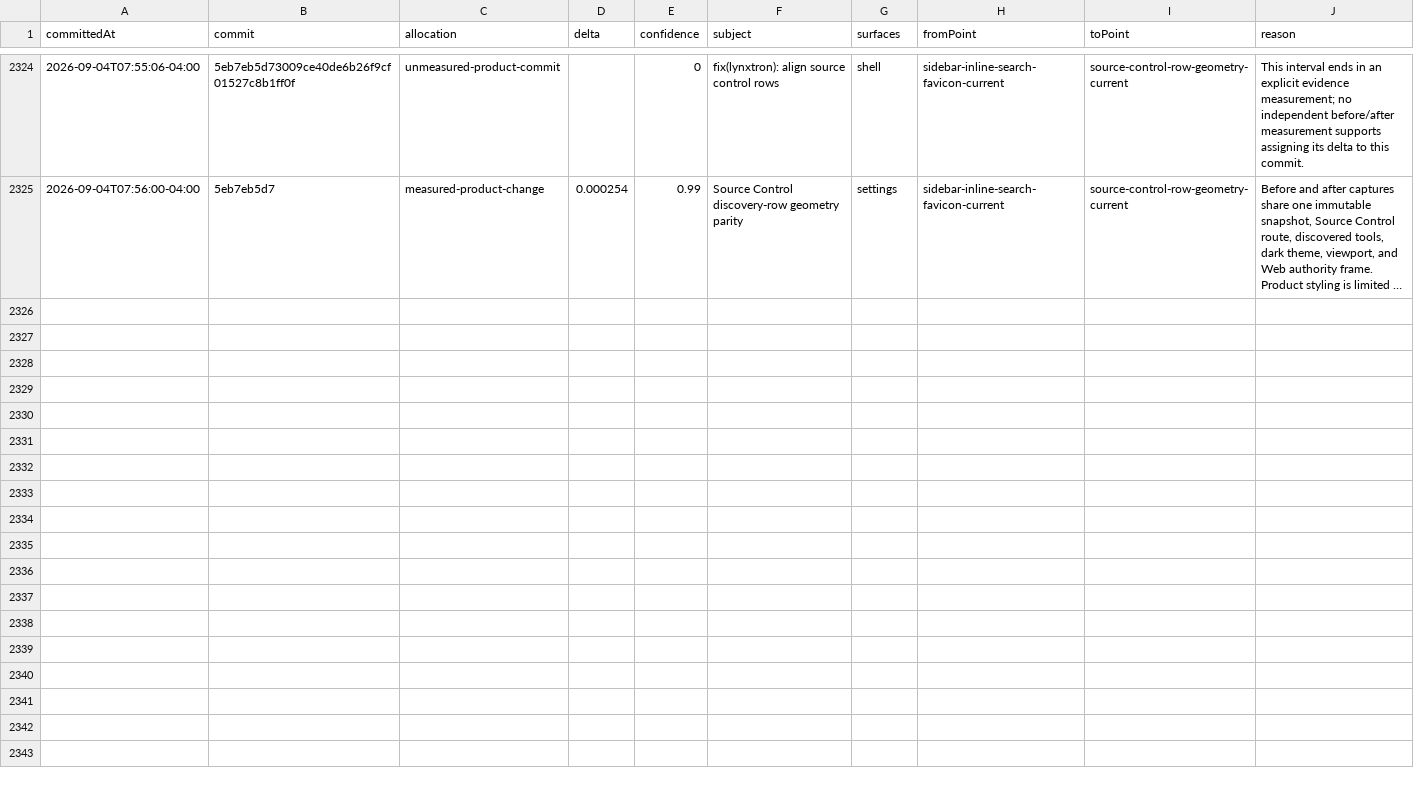
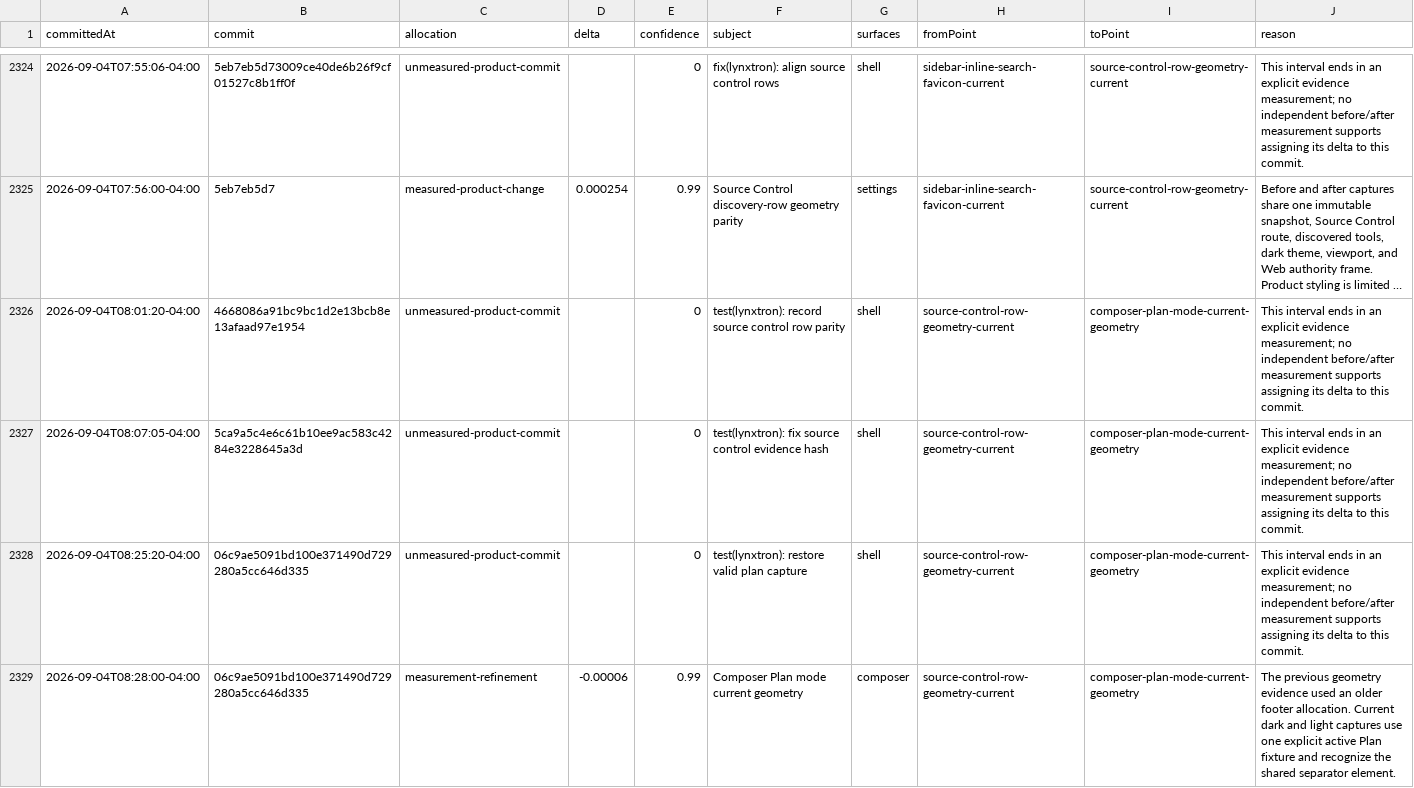
Before and after one commit to Huxpro/t3code-lynxtron, a CSV file: apps/lynxtron/reports/fidelity-loss/commit-attribution.csv, drawn as a sheet; only a part is shown, gaps mark what is left out; long unchanged cells end in …; the diff names each change by its address in the sheet, - before the commit and + after, or states it on an @@ line.

Commit message:
test(lynxtron): refresh plan mode geometry
Co-authored-by: TRAE CLI <noreply@bytedance.com>

```diff
--- a/apps/lynxtron/reports/fidelity-loss/commit-attribution.csv
+++ b/apps/lynxtron/reports/fidelity-loss/commit-attribution.csv
+row 2326: 2026-09-04T08:01:20-04:00 | 4668086a91bc9bc1d2e13bcb8e13afaad97e1954 | unmeasured-product-commit |  | 0 | test(lynxtron): record source control row parity | shell | source-control-row-geometry-current | composer-plan-mode-current-geometry | This interval ends in an explicit evidence measurement; no independent before/after measurement supports assigning its delta to this commit.
+row 2327: 2026-09-04T08:07:05-04:00 | 5ca9a5c4e6c61b10ee9ac583c4284e3228645a3d | unmeasured-product-commit |  | 0 | test(lynxtron): fix source control evidence hash | shell | source-control-row-geometry-current | composer-plan-mode-current-geometry | This interval ends in an explicit evidence measurement; no independent before/after measurement supports assigning its delta to this commit.
+row 2328: 2026-09-04T08:25:20-04:00 | 06c9ae5091bd100e371490d729280a5cc646d335 | unmeasured-product-commit |  | 0 | test(lynxtron): restore valid plan capture | shell | source-control-row-geometry-current | composer-plan-mode-current-geometry | This interval ends in an explicit evidence measurement; no independent before/after measurement supports assigning its delta to this commit.
+row 2329: 2026-09-04T08:28:00-04:00 | 06c9ae5091bd100e371490d729280a5cc646d335 | measurement-refinement | -0.00006 | 0.99 | Composer Plan mode current geometry | composer | source-control-row-geometry-current | composer-plan-mode-current-geometry | The previous geometry evidence used an older footer allocation. Current dark and light captures use one explicit active Plan fixture and recognize the shared separator element.
```
Also changed, not shown: apps/lynxtron/reports/fidelity-loss/history.csv, 4 other files.
